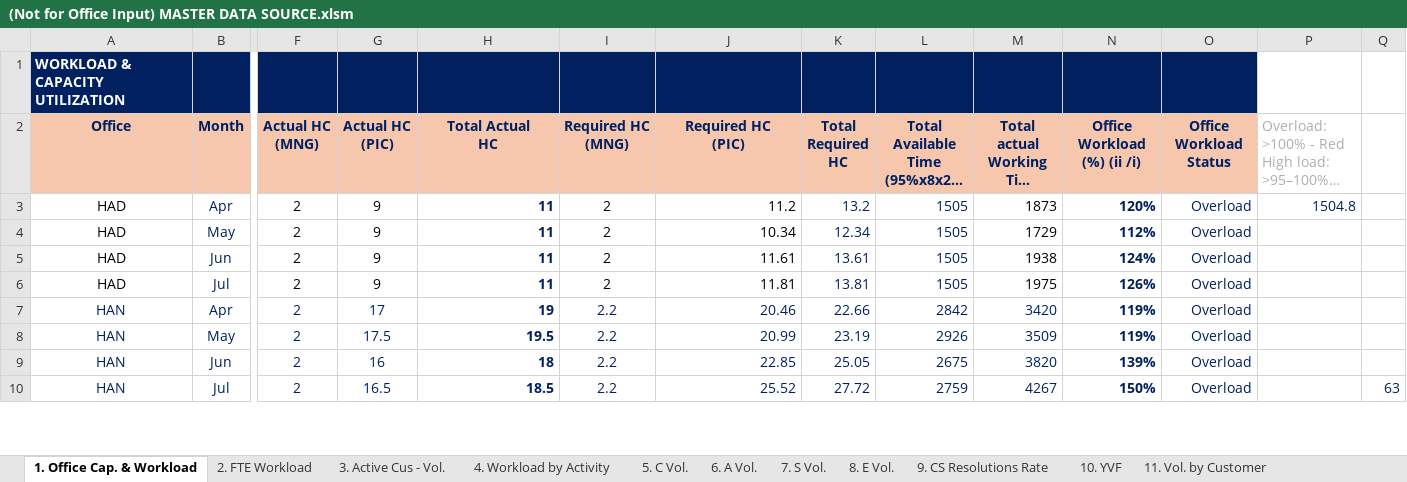
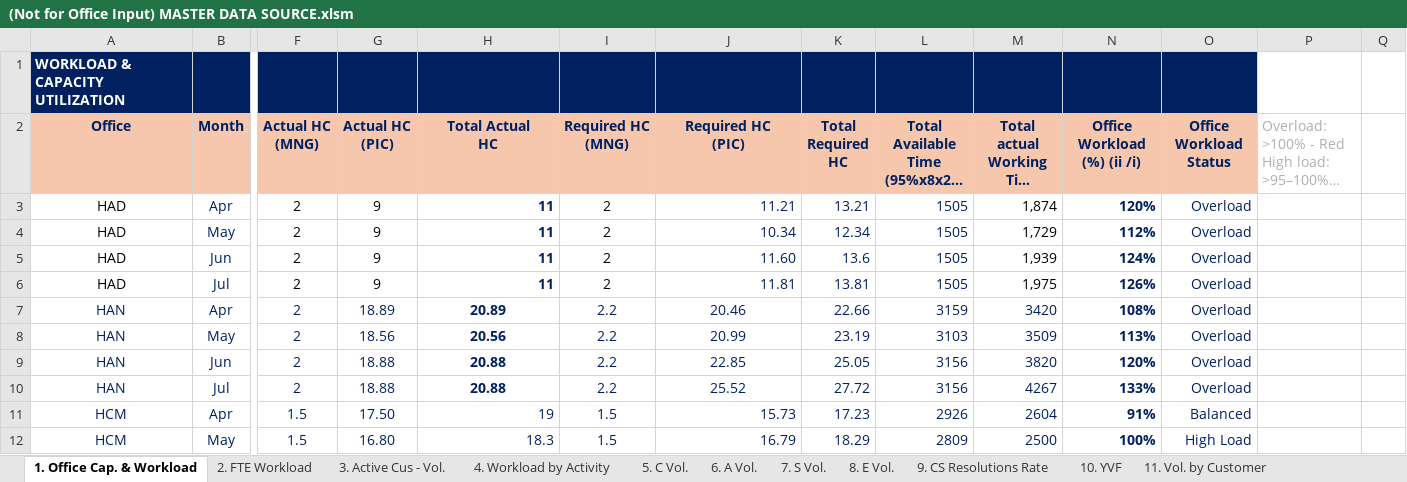
Before and after one commit to NgocYlvn/cs_workload_capacity_2026FY, an Excel workbook: (Not for Office Input) MASTER DATA SOURCE.xlsm, sheet 1. Office Cap. & Workload, drawn as a sheet; only a part is shown, gaps mark what is left out; long unchanged cells end in …; values as stored, in another font and other column widths than the file's, no borders; charts and pictures and conditional formats not drawn; rows hold the shown columns only; the diff covers the shown part only; the diff names each change by its address in the sheet, - before the commit and + after, or states it on an @@ line.

```diff
--- a/(Not for Office Input) MASTER DATA SOURCE.xlsm (sheet 1. Office Cap. & Workload)
+++ b/(Not for Office Input) MASTER DATA SOURCE.xlsm (sheet 1. Office Cap. & Workload)
-J3 (Required HC (PIC)): 11.2
+J3 (Required HC (PIC)): 11.21
-J3:J6 text colour: black
+J3:J6 text colour: #002060
-K3 (Total Required HC): 13.2
+K3 (Total Required HC): 13.21
-M3: 1873
+M3: 1,874
-P3: 1504.8
+P3: (empty)
-M4: 1729
+M4: 1,729
-J5 (Required HC (PIC)): 11.61
+J5 (Required HC (PIC)): 11.60
-K5 (Total Required HC): 13.61
+K5 (Total Required HC): 13.6
-M5: 1938
+M5: 1,939
-M6: 1975
+M6: 1,975
-G7 (Actual HC (PIC)): 17
+G7 (Actual HC (PIC)): 18.89
-H7 (Total Actual HC): 19
+H7 (Total Actual HC): 20.89
-H7:H10 alignment: right
+H7:H10 alignment: center
-J7:J10 alignment: right
+J7:J10 alignment: center
-L7: 2842
+L7: 3159
-N7 (Office Workload (%) (ii /i)): 119%
+N7 (Office Workload (%) (ii /i)): 108%
-G8 (Actual HC (PIC)): 17.5
+G8 (Actual HC (PIC)): 18.56
-H8 (Total Actual HC): 19.5
+H8 (Total Actual HC): 20.56
-L8: 2926
+L8: 3103
-N8 (Office Workload (%) (ii /i)): 119%
+N8 (Office Workload (%) (ii /i)): 113%
-G9 (Actual HC (PIC)): 16
+G9 (Actual HC (PIC)): 18.88
-H9 (Total Actual HC): 18
+H9 (Total Actual HC): 20.88
-L9: 2675
+L9: 3156
-N9 (Office Workload (%) (ii /i)): 139%
+N9 (Office Workload (%) (ii /i)): 120%
-G10 (Actual HC (PIC)): 16.5
+G10 (Actual HC (PIC)): 18.88
-H10 (Total Actual HC): 18.5
+H10 (Total Actual HC): 20.88
-L10: 2759
+L10: 3156
-N10 (Office Workload (%) (ii /i)): 150%
+N10 (Office Workload (%) (ii /i)): 133%
-Q10: 63
+Q10: (empty)
+row 11: HCM | Apr | 1.5 | 17.50 | 19 | 1.5 | 15.73 | 17.23 | 2926 | 2604 | 91% | Balanced
+row 12: HCM | May | 1.5 | 16.80 | 18.3 | 1.5 | 16.79 | 18.29 | 2809 | 2500 | 100% | High Load
```
Also changed, not shown: 8 removed rows and 19 edited cells elsewhere in this sheet, sheet 2. FTE Workload, sheet 4. Workload by Activity, sheet 7. S Vol., sheet 5. C Vol., sheet 3. Active Cus - Vol., charts or pictures.
